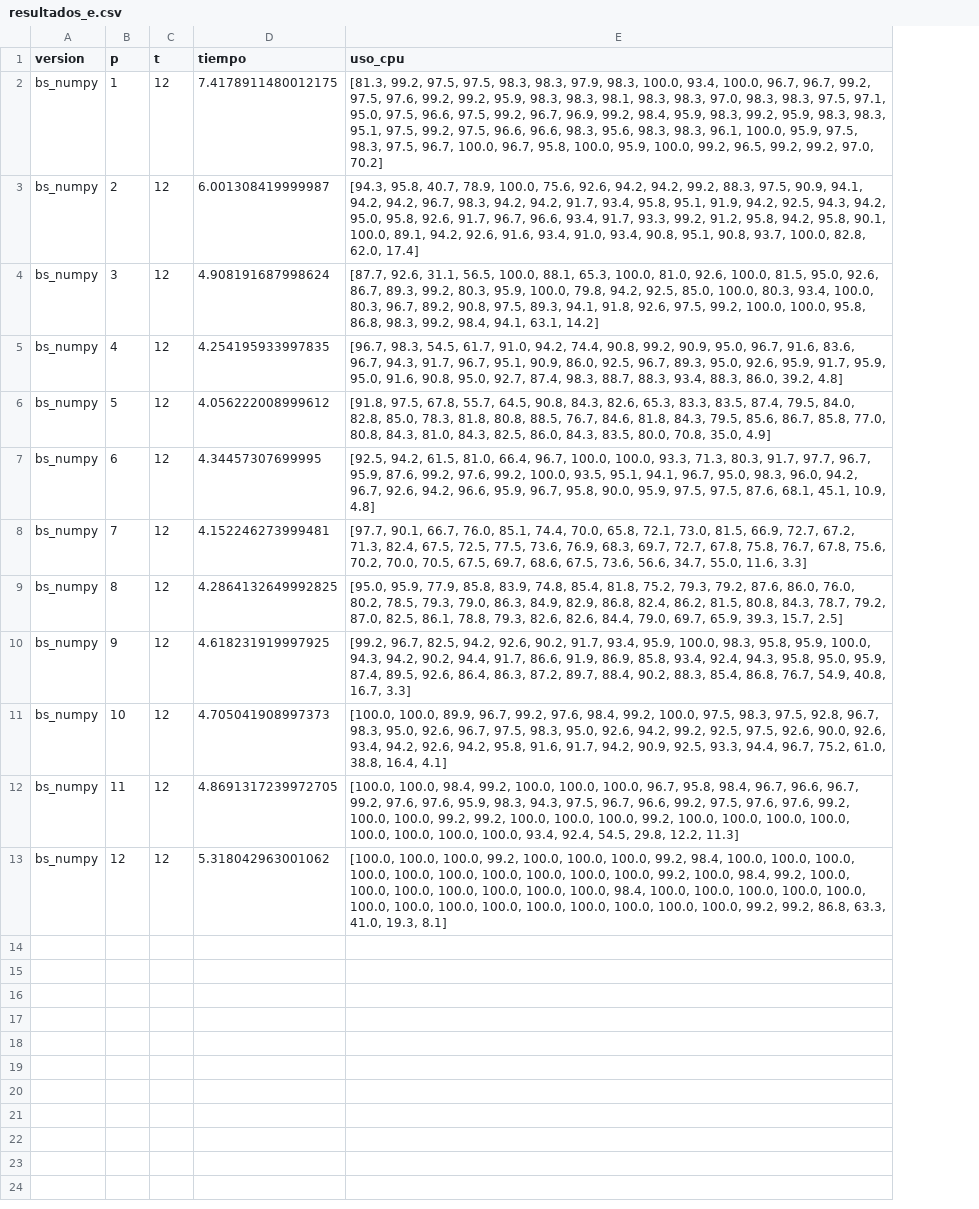
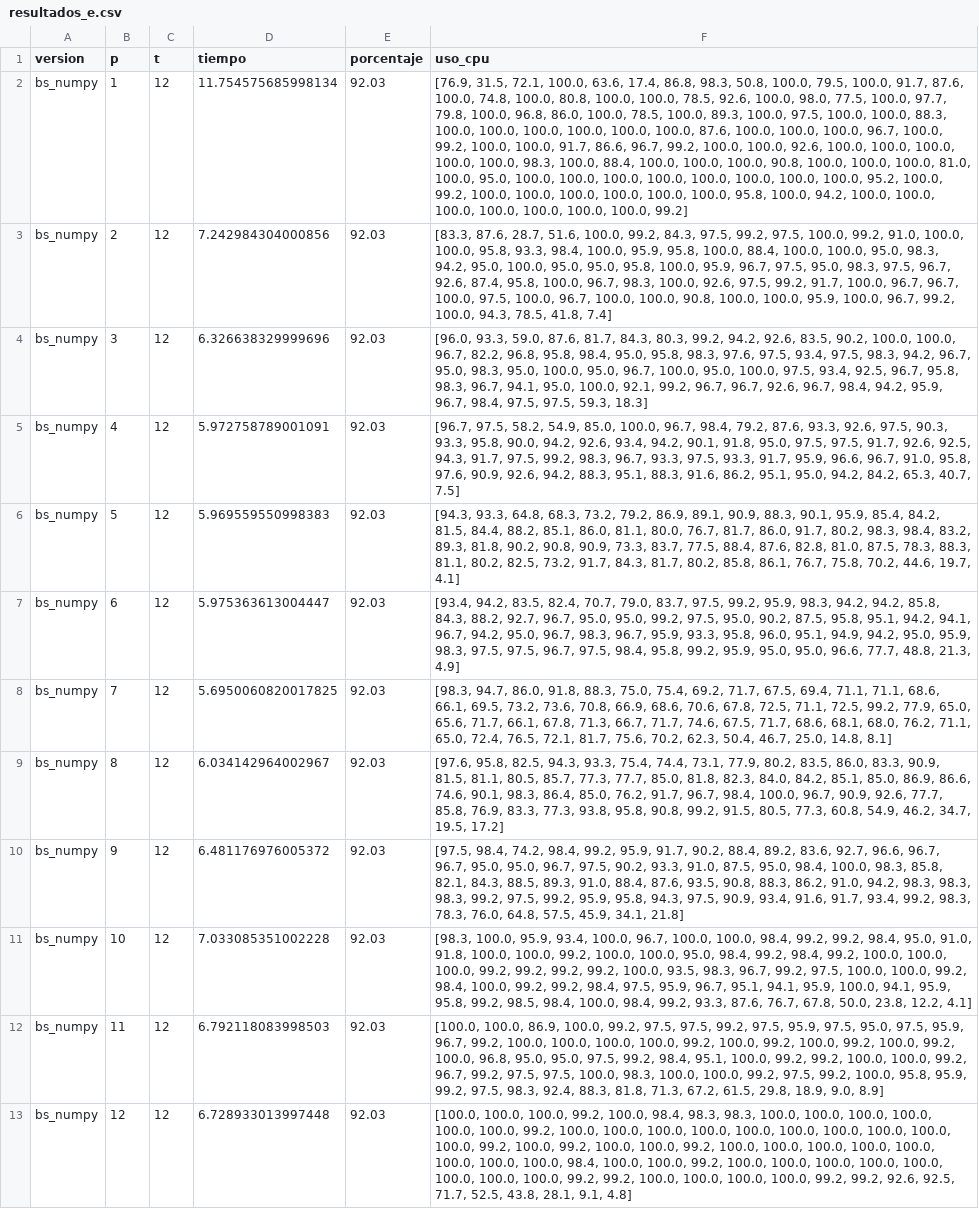
Before and after one commit to Jimenez73/alg_paralelos, a CSV file: tarea_1/results/resultados_e.csv, drawn as a sheet; addresses are those after the commit; the diff names each change by its address in the sheet, - before the commit and + after, or states it on an @@ line.

```diff
--- a/tarea_1/results/resultados_e.csv
+++ b/tarea_1/results/resultados_e.csv
+column E (porcentaje), rows 2-13: all 92.03
-D2 (tiempo): 7.4178911480012175
+D2 (tiempo): 11.754575685998134
-F2 (uso_cpu): [81.3, 99.2, 97.5, 97.5, 98.3, 98.3, 97.9, 98.3, 100.0, 93.4, 100.0, 96.7, 96.7, 99.2, 97.5, 97.6, 99.2, 99.2, 95.9, 98.3, 98.3, 98.1, 98.3, 98.3, 97.0, 98.3, 98.3, 97.5, 97.1, 95.0, 97.5, 96.6, 97.5, 99.2, 96.7, 96.9, 99.2, 98.4, 95.9, 98.3, 99.2, 95.9, 98.3, 98.3, 95.1, 97.5, 99.2, 97.5, 96.6, 96.6, 98.3, 95.6, 98.3, 98.3, 96.1, 100.0, 95.9, 97.5, 98.3, 97.5, 96.7, 100.0, 96.7, 95.8, 100.0, 95.9, 100.0, 99.2, 96.5, 99.2, 99.2, 97.0, 70.2]
+F2 (uso_cpu): [76.9, 31.5, 72.1, 100.0, 63.6, 17.4, 86.8, 98.3, 50.8, 100.0, 79.5, 100.0, 91.7, 87.6, 100.0, 74.8, 100.0, 80.8, 100.0, 100.0, 78.5, 92.6, 100.0, 98.0, 77.5, 100.0, 97.7, 79.8, 100.0, 96.8, 86.0, 100.0, 78.5, 100.0, 89.3, 100.0, 97.5, 100.0, 100.0, 88.3, 100.0, 100.0, 100.0, 100.0, 100.0, 100.0, 87.6, 100.0, 100.0, 100.0, 96.7, 100.0, 99.2, 100.0, 100.0, 91.7, 86.6, 96.7, 99.2, 100.0, 100.0, 92.6, 100.0, 100.0, 100.0, 100.0, 100.0, 98.3, 100.0, 88.4, 100.0, 100.0, 100.0, 90.8, 100.0, 100.0, 100.0, 81.0, 100.0, 95.0, 100.0, 100.0, 100.0, 100.0, 100.0, 100.0, 100.0, 100.0, 95.2, 100.0, 99.2, 100.0, 100.0, 100.0, 100.0, 100.0, 100.0, 95.8, 100.0, 94.2, 100.0, 100.0, 100.0, 100.0, 100.0, 100.0, 100.0, 99.2]
-D3 (tiempo): 6.001308419999987
+D3 (tiempo): 7.242984304000856
-F3 (uso_cpu): [94.3, 95.8, 40.7, 78.9, 100.0, 75.6, 92.6, 94.2, 94.2, 99.2, 88.3, 97.5, 90.9, 94.1, 94.2, 94.2, 96.7, 98.3, 94.2, 94.2, 91.7, 93.4, 95.8, 95.1, 91.9, 94.2, 92.5, 94.3, 94.2, 95.0, 95.8, 92.6, 91.7, 96.7, 96.6, 93.4, 91.7, 93.3, 99.2, 91.2, 95.8, 94.2, 95.8, 90.1, 100.0, 89.1, 94.2, 92.6, 91.6, 93.4, 91.0, 93.4, 90.8, 95.1, 90.8, 93.7, 100.0, 82.8, 62.0, 17.4]
+F3 (uso_cpu): [83.3, 87.6, 28.7, 51.6, 100.0, 99.2, 84.3, 97.5, 99.2, 97.5, 100.0, 99.2, 91.0, 100.0, 100.0, 95.8, 93.3, 98.4, 100.0, 95.9, 95.8, 100.0, 88.4, 100.0, 100.0, 95.0, 98.3, 94.2, 95.0, 100.0, 95.0, 95.0, 95.8, 100.0, 95.9, 96.7, 97.5, 95.0, 98.3, 97.5, 96.7, 92.6, 87.4, 95.8, 100.0, 96.7, 98.3, 100.0, 92.6, 97.5, 99.2, 91.7, 100.0, 96.7, 96.7, 100.0, 97.5, 100.0, 96.7, 100.0, 100.0, 90.8, 100.0, 100.0, 95.9, 100.0, 96.7, 99.2, 100.0, 94.3, 78.5, 41.8, 7.4]
-D4 (tiempo): 4.908191687998624
+D4 (tiempo): 6.326638329999696
-F4 (uso_cpu): [87.7, 92.6, 31.1, 56.5, 100.0, 88.1, 65.3, 100.0, 81.0, 92.6, 100.0, 81.5, 95.0, 92.6, 86.7, 89.3, 99.2, 80.3, 95.9, 100.0, 79.8, 94.2, 92.5, 85.0, 100.0, 80.3, 93.4, 100.0, 80.3, 96.7, 89.2, 90.8, 97.5, 89.3, 94.1, 91.8, 92.6, 97.5, 99.2, 100.0, 100.0, 95.8, 86.8, 98.3, 99.2, 98.4, 94.1, 63.1, 14.2]
+F4 (uso_cpu): [96.0, 93.3, 59.0, 87.6, 81.7, 84.3, 80.3, 99.2, 94.2, 92.6, 83.5, 90.2, 100.0, 100.0, 96.7, 82.2, 96.8, 95.8, 98.4, 95.0, 95.8, 98.3, 97.6, 97.5, 93.4, 97.5, 98.3, 94.2, 96.7, 95.0, 98.3, 95.0, 100.0, 95.0, 96.7, 100.0, 95.0, 100.0, 97.5, 93.4, 92.5, 96.7, 95.8, 98.3, 96.7, 94.1, 95.0, 100.0, 92.1, 99.2, 96.7, 96.7, 92.6, 96.7, 98.4, 94.2, 95.9, 96.7, 98.4, 97.5, 97.5, 59.3, 18.3]
-D5 (tiempo): 4.254195933997835
+D5 (tiempo): 5.972758789001091
-F5 (uso_cpu): [96.7, 98.3, 54.5, 61.7, 91.0, 94.2, 74.4, 90.8, 99.2, 90.9, 95.0, 96.7, 91.6, 83.6, 96.7, 94.3, 91.7, 96.7, 95.1, 90.9, 86.0, 92.5, 96.7, 89.3, 95.0, 92.6, 95.9, 91.7, 95.9, 95.0, 91.6, 90.8, 95.0, 92.7, 87.4, 98.3, 88.7, 88.3, 93.4, 88.3, 86.0, 39.2, 4.8]
+F5 (uso_cpu): [96.7, 97.5, 58.2, 54.9, 85.0, 100.0, 96.7, 98.4, 79.2, 87.6, 93.3, 92.6, 97.5, 90.3, 93.3, 95.8, 90.0, 94.2, 92.6, 93.4, 94.2, 90.1, 91.8, 95.0, 97.5, 97.5, 91.7, 92.6, 92.5, 94.3, 91.7, 97.5, 99.2, 98.3, 96.7, 93.3, 97.5, 93.3, 91.7, 95.9, 96.6, 96.7, 91.0, 95.8, 97.6, 90.9, 92.6, 94.2, 88.3, 95.1, 88.3, 91.6, 86.2, 95.1, 95.0, 94.2, 84.2, 65.3, 40.7, 7.5]
-D6 (tiempo): 4.056222008999612
+D6 (tiempo): 5.969559550998383
-F6 (uso_cpu): [91.8, 97.5, 67.8, 55.7, 64.5, 90.8, 84.3, 82.6, 65.3, 83.3, 83.5, 87.4, 79.5, 84.0, 82.8, 85.0, 78.3, 81.8, 80.8, 88.5, 76.7, 84.6, 81.8, 84.3, 79.5, 85.6, 86.7, 85.8, 77.0, 80.8, 84.3, 81.0, 84.3, 82.5, 86.0, 84.3, 83.5, 80.0, 70.8, 35.0, 4.9]
+F6 (uso_cpu): [94.3, 93.3, 64.8, 68.3, 73.2, 79.2, 86.9, 89.1, 90.9, 88.3, 90.1, 95.9, 85.4, 84.2, 81.5, 84.4, 88.2, 85.1, 86.0, 81.1, 80.0, 76.7, 81.7, 86.0, 91.7, 80.2, 98.3, 98.4, 83.2, 89.3, 81.8, 90.2, 90.8, 90.9, 73.3, 83.7, 77.5, 88.4, 87.6, 82.8, 81.0, 87.5, 78.3, 88.3, 81.1, 80.2, 82.5, 73.2, 91.7, 84.3, 81.7, 80.2, 85.8, 86.1, 76.7, 75.8, 70.2, 44.6, 19.7, 4.1]
-D7 (tiempo): 4.34457307699995
+D7 (tiempo): 5.975363613004447
-F7 (uso_cpu): [92.5, 94.2, 61.5, 81.0, 66.4, 96.7, 100.0, 100.0, 93.3, 71.3, 80.3, 91.7, 97.7, 96.7, 95.9, 87.6, 99.2, 97.6, 99.2, 100.0, 93.5, 95.1, 94.1, 96.7, 95.0, 98.3, 96.0, 94.2, 96.7, 92.6, 94.2, 96.6, 95.9, 96.7, 95.8, 90.0, 95.9, 97.5, 97.5, 87.6, 68.1, 45.1, 10.9, 4.8]
+F7 (uso_cpu): [93.4, 94.2, 83.5, 82.4, 70.7, 79.0, 83.7, 97.5, 99.2, 95.9, 98.3, 94.2, 94.2, 85.8, 84.3, 88.2, 92.7, 96.7, 95.0, 95.0, 99.2, 97.5, 95.0, 90.2, 87.5, 95.8, 95.1, 94.2, 94.1, 96.7, 94.2, 95.0, 96.7, 98.3, 96.7, 95.9, 93.3, 95.8, 96.0, 95.1, 94.9, 94.2, 95.0, 95.9, 98.3, 97.5, 97.5, 96.7, 97.5, 98.4, 95.8, 99.2, 95.9, 95.0, 95.0, 96.6, 77.7, 48.8, 21.3, 4.9]
-D8 (tiempo): 4.152246273999481
+D8 (tiempo): 5.6950060820017825
-F8 (uso_cpu): [97.7, 90.1, 66.7, 76.0, 85.1, 74.4, 70.0, 65.8, 72.1, 73.0, 81.5, 66.9, 72.7, 67.2, 71.3, 82.4, 67.5, 72.5, 77.5, 73.6, 76.9, 68.3, 69.7, 72.7, 67.8, 75.8, 76.7, 67.8, 75.6, 70.2, 70.0, 70.5, 67.5, 69.7, 68.6, 67.5, 73.6, 56.6, 34.7, 55.0, 11.6, 3.3]
+F8 (uso_cpu): [98.3, 94.7, 86.0, 91.8, 88.3, 75.0, 75.4, 69.2, 71.7, 67.5, 69.4, 71.1, 71.1, 68.6, 66.1, 69.5, 73.2, 73.6, 70.8, 66.9, 68.6, 70.6, 67.8, 72.5, 71.1, 72.5, 99.2, 77.9, 65.0, 65.6, 71.7, 66.1, 67.8, 71.3, 66.7, 71.7, 74.6, 67.5, 71.7, 68.6, 68.1, 68.0, 76.2, 71.1, 65.0, 72.4, 76.5, 72.1, 81.7, 75.6, 70.2, 62.3, 50.4, 46.7, 25.0, 14.8, 8.1]
-D9 (tiempo): 4.2864132649992825
+D9 (tiempo): 6.034142964002967
-F9 (uso_cpu): [95.0, 95.9, 77.9, 85.8, 83.9, 74.8, 85.4, 81.8, 75.2, 79.3, 79.2, 87.6, 86.0, 76.0, 80.2, 78.5, 79.3, 79.0, 86.3, 84.9, 82.9, 86.8, 82.4, 86.2, 81.5, 80.8, 84.3, 78.7, 79.2, 87.0, 82.5, 86.1, 78.8, 79.3, 82.6, 82.6, 84.4, 79.0, 69.7, 65.9, 39.3, 15.7, 2.5]
+F9 (uso_cpu): [97.6, 95.8, 82.5, 94.3, 93.3, 75.4, 74.4, 73.1, 77.9, 80.2, 83.5, 86.0, 83.3, 90.9, 81.5, 81.1, 80.5, 85.7, 77.3, 77.7, 85.0, 81.8, 82.3, 84.0, 84.2, 85.1, 85.0, 86.9, 86.6, 74.6, 90.1, 98.3, 86.4, 85.0, 76.2, 91.7, 96.7, 98.4, 100.0, 96.7, 90.9, 92.6, 77.7, 85.8, 76.9, 83.3, 77.3, 93.8, 95.8, 90.8, 99.2, 91.5, 80.5, 77.3, 60.8, 54.9, 46.2, 34.7, 19.5, 17.2]
-D10 (tiempo): 4.618231919997925
+D10 (tiempo): 6.481176976005372
-F10 (uso_cpu): [99.2, 96.7, 82.5, 94.2, 92.6, 90.2, 91.7, 93.4, 95.9, 100.0, 98.3, 95.8, 95.9, 100.0, 94.3, 94.2, 90.2, 94.4, 91.7, 86.6, 91.9, 86.9, 85.8, 93.4, 92.4, 94.3, 95.8, 95.0, 95.9, 87.4, 89.5, 92.6, 86.4, 86.3, 87.2, 89.7, 88.4, 90.2, 88.3, 85.4, 86.8, 76.7, 54.9, 40.8, 16.7, 3.3]
+F10 (uso_cpu): [97.5, 98.4, 74.2, 98.4, 99.2, 95.9, 91.7, 90.2, 88.4, 89.2, 83.6, 92.7, 96.6, 96.7, 96.7, 95.0, 95.0, 96.7, 97.5, 90.2, 93.3, 91.0, 87.5, 95.0, 98.4, 100.0, 98.3, 85.8, 82.1, 84.3, 88.5, 89.3, 91.0, 88.4, 87.6, 93.5, 90.8, 88.3, 86.2, 91.0, 94.2, 98.3, 98.3, 98.3, 99.2, 97.5, 99.2, 95.9, 95.8, 94.3, 97.5, 90.9, 93.4, 91.6, 91.7, 93.4, 99.2, 98.3, 78.3, 76.0, 64.8, 57.5, 45.9, 34.1, 21.8]
-D11 (tiempo): 4.705041908997373
+D11 (tiempo): 7.033085351002228
-F11 (uso_cpu): [100.0, 100.0, 89.9, 96.7, 99.2, 97.6, 98.4, 99.2, 100.0, 97.5, 98.3, 97.5, 92.8, 96.7, 98.3, 95.0, 92.6, 96.7, 97.5, 98.3, 95.0, 92.6, 94.2, 99.2, 92.5, 97.5, 92.6, 90.0, 92.6, 93.4, 94.2, 92.6, 94.2, 95.8, 91.6, 91.7, 94.2, 90.9, 92.5, 93.3, 94.4, 96.7, 75.2, 61.0, 38.8, 16.4, 4.1]
+F11 (uso_cpu): [98.3, 100.0, 95.9, 93.4, 100.0, 96.7, 100.0, 100.0, 98.4, 99.2, 99.2, 98.4, 95.0, 91.0, 91.8, 100.0, 100.0, 99.2, 100.0, 100.0, 95.0, 98.4, 99.2, 98.4, 99.2, 100.0, 100.0, 100.0, 99.2, 99.2, 99.2, 99.2, 100.0, 93.5, 98.3, 96.7, 99.2, 97.5, 100.0, 100.0, 99.2, 98.4, 100.0, 99.2, 99.2, 98.4, 97.5, 95.9, 96.7, 95.1, 94.1, 95.9, 100.0, 94.1, 95.9, 95.8, 99.2, 98.5, 98.4, 100.0, 98.4, 99.2, 93.3, 87.6, 76.7, 67.8, 50.0, 23.8, 12.2, 4.1]
-D12 (tiempo): 4.8691317239972705
+D12 (tiempo): 6.792118083998503
-F12 (uso_cpu): [100.0, 100.0, 98.4, 99.2, 100.0, 100.0, 100.0, 96.7, 95.8, 98.4, 96.7, 96.6, 96.7, 99.2, 97.6, 97.6, 95.9, 98.3, 94.3, 97.5, 96.7, 96.6, 99.2, 97.5, 97.6, 97.6, 99.2, 100.0, 100.0, 99.2, 99.2, 100.0, 100.0, 100.0, 99.2, 100.0, 100.0, 100.0, 100.0, 100.0, 100.0, 100.0, 100.0, 93.4, 92.4, 54.5, 29.8, 12.2, 11.3]
+F12 (uso_cpu): [100.0, 100.0, 86.9, 100.0, 99.2, 97.5, 97.5, 99.2, 97.5, 95.9, 97.5, 95.0, 97.5, 95.9, 96.7, 99.2, 100.0, 100.0, 100.0, 100.0, 99.2, 100.0, 99.2, 100.0, 99.2, 100.0, 99.2, 100.0, 96.8, 95.0, 95.0, 97.5, 99.2, 98.4, 95.1, 100.0, 99.2, 99.2, 100.0, 100.0, 99.2, 96.7, 99.2, 97.5, 97.5, 100.0, 98.3, 100.0, 100.0, 99.2, 97.5, 99.2, 100.0, 95.8, 95.9, 99.2, 97.5, 98.3, 92.4, 88.3, 81.8, 71.3, 67.2, 61.5, 29.8, 18.9, 9.0, 8.9]
-D13 (tiempo): 5.318042963001062
+D13 (tiempo): 6.728933013997448
-F13 (uso_cpu): …99.2, 100.0, 100.0, 100.0, 99.2, 98.4, 100.0, 100.0, 100.0, 100.0, 100.0, 100.0, 100.0, 100.0, 100.0, 100.0, 99.2, 100.0, 98.4, 99.2, 100.0, 100.0, 100.0, 100.0, 100.0, 100.0, 100.0, 98.4, 100.0, 100.0, 100.0, 100.0, 100.0, 100.0, 100.0, 100.0, 100.0, 100.0, 100.0, 100.0, 100.0, 100.0, 99.2, 99.2, 86.8, 63.3, 41.0, 19.3, 8.1]
+F13 (uso_cpu): …99.2, 100.0, 98.4, 98.3, 98.3, 100.0, 100.0, 100.0, 100.0, 100.0, 100.0, 99.2, 100.0, 100.0, 100.0, 100.0, 100.0, 100.0, 100.0, 100.0, 100.0, 100.0, 99.2, 100.0, 99.2, 100.0, 100.0, 99.2, 100.0, 100.0, 100.0, 100.0, 100.0, 100.0, 100.0, 100.0, 98.4, 100.0, 100.0, 99.2, 100.0, 100.0, 100.0, 100.0, 100.0, 100.0, 100.0, 100.0, 99.2, 99.2, 100.0, 100.0, 100.0, 100.0, 99.2, 99.2, 92.6, 92.5, 71.7, 52.5, 43.8, 28.1, 9.1, 4.8]
```
Also changed, not shown: tarea_1/results/resultados_f.csv, 6 other files.
